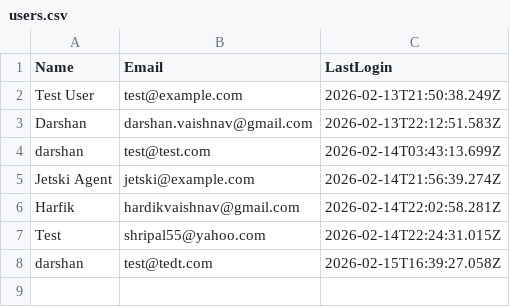
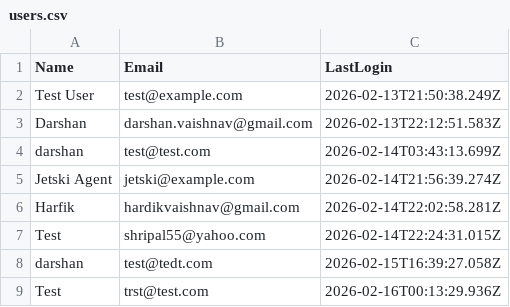
Before and after one commit to dptrades/financial-dashboard, a CSV file: user/users.csv, drawn as a sheet; the diff names each change by its address in the sheet, - before the commit and + after, or states it on an @@ line.

Commit message:
Update user data: 2026-02-16T00:13:30.594Z

```diff
--- a/user/users.csv
+++ b/user/users.csv
+row 9: Test | trst@test.com | 2026-02-16T00:13:29.936Z
```
